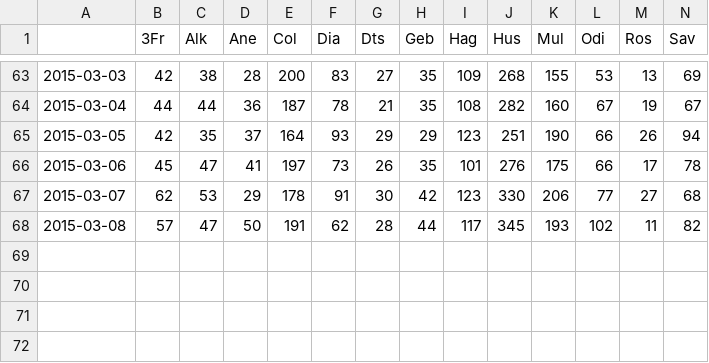
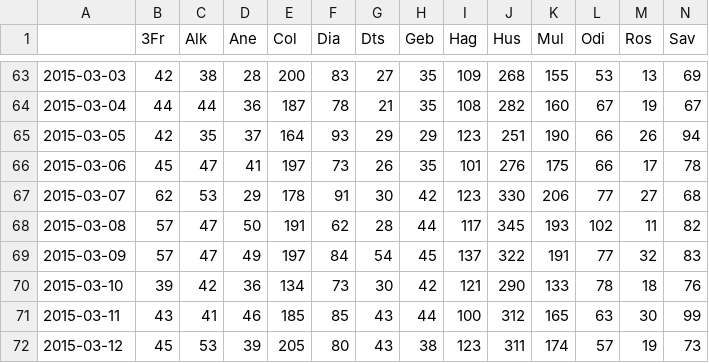
Before and after one commit to jcrb/RPU_2014, a CSV file: exaustivite_rpu.csv, drawn as a sheet; only a part is shown, gaps mark what is left out; rows hold the shown columns only; the diff names each change by its address in the sheet, - before the commit and + after, or states it on an @@ line.

```diff
--- a/exaustivite_rpu.csv
+++ b/exaustivite_rpu.csv
+row 69: 2015-03-09 | 57 | 47 | 49 | 197 | 84 | 54 | 45 | 137 | 322 | 191 | 77 | 32 | 83
+row 70: 2015-03-10 | 39 | 42 | 36 | 134 | 73 | 30 | 42 | 121 | 290 | 133 | 78 | 18 | 76
+row 71: 2015-03-11 | 43 | 41 | 46 | 185 | 85 | 43 | 44 | 100 | 312 | 165 | 63 | 30 | 99
+row 72: 2015-03-12 | 45 | 53 | 39 | 205 | 80 | 43 | 38 | 123 | 311 | 174 | 57 | 19 | 73
```
Also changed, not shown: 5 other files.
